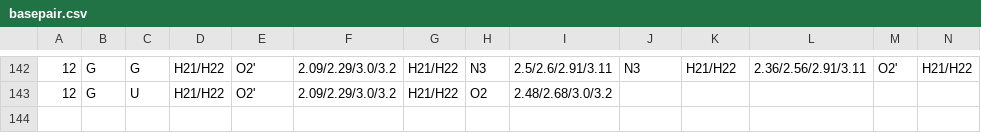
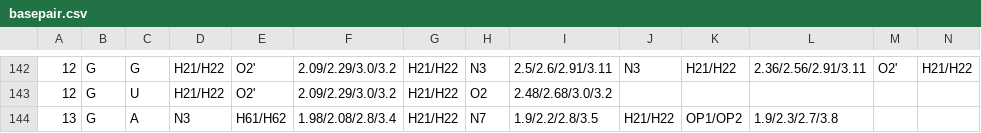
Before and after one commit to nanalysis/nmrfx, a CSV file: src/main/resources/data/basepair.csv, drawn as a sheet; only a part is shown, gaps mark what is left out; rows hold the shown columns only; the diff names each change by its address in the sheet, - before the commit and + after, or states it on an @@ line.

Commit message:
Initial add of basepairs for tetraloop in basepair.csv.

```diff
--- a/src/main/resources/data/basepair.csv
+++ b/src/main/resources/data/basepair.csv
+row 144: 13 | G | A | N3 | H61/H62 | 1.98/2.08/2.8/3.4 | H21/H22 | N7 | 1.9/2.2/2.8/3.5 | H21/H22 | OP1/OP2 | 1.9/2.3/2.7/3.8
```
